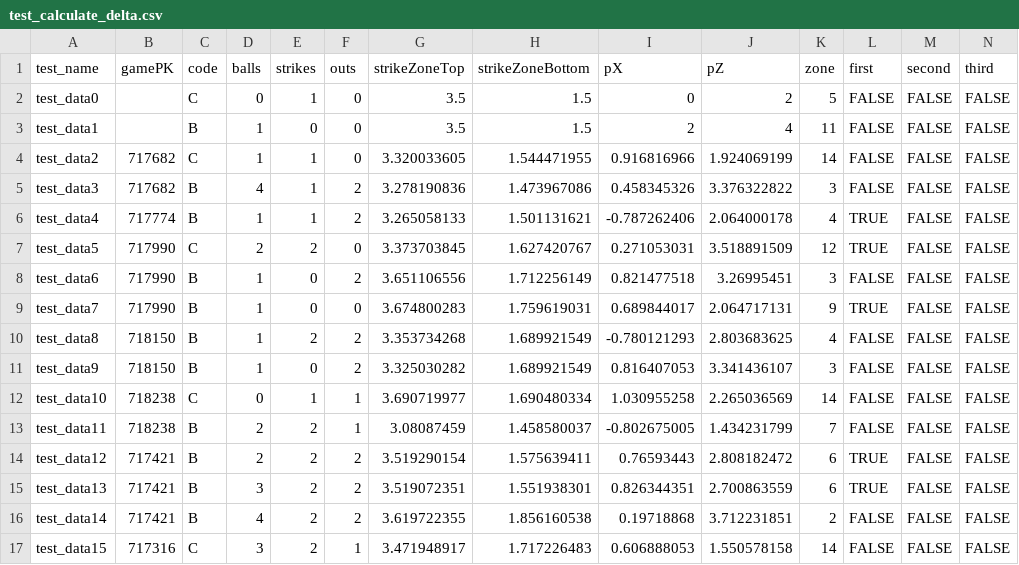
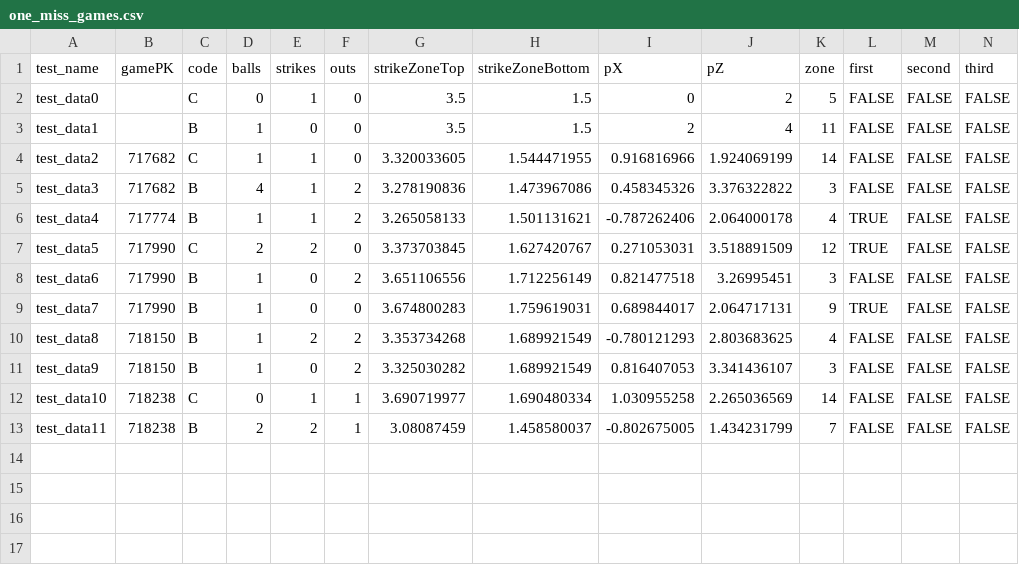
Before and after one commit to oneping-1/at_bat, a CSV file: csv/one_miss_games.csv (was csv/test_calculate_delta.csv), drawn as a sheet; only a part is shown; rows hold the shown columns only; the diff names each change by its address in the sheet, - before the commit and + after, or states it on an @@ line.

Commit message:
Ump Scorecards algorithm
I think I found an algorithm that matches up to Ump Scorecards. I know use a method based off the distance the ball needed to move to be the correct call. Still some fine tuning needed but most of the way there

```diff
--- a/csv/test_calculate_delta.csv
+++ b/csv/one_miss_games.csv
-row 14: test_data12 | 717421 | B | 2 | 2 | 2 | 3.519290154 | 1.575639411 | 0.76593443 | 2.808182472 | 6 | TRUE | FALSE | FALSE
-row 15: test_data13 | 717421 | B | 3 | 2 | 2 | 3.519072351 | 1.551938301 | 0.826344351 | 2.700863559 | 6 | TRUE | FALSE | FALSE
-row 16: test_data14 | 717421 | B | 4 | 2 | 2 | 3.619722355 | 1.856160538 | 0.19718868 | 3.712231851 | 2 | FALSE | FALSE | FALSE
-row 17: test_data15 | 717316 | C | 3 | 2 | 1 | 3.471948917 | 1.717226483 | 0.606888053 | 1.550578158 | 14 | FALSE | FALSE | FALSE
```
Also changed, not shown: 5 other files.
